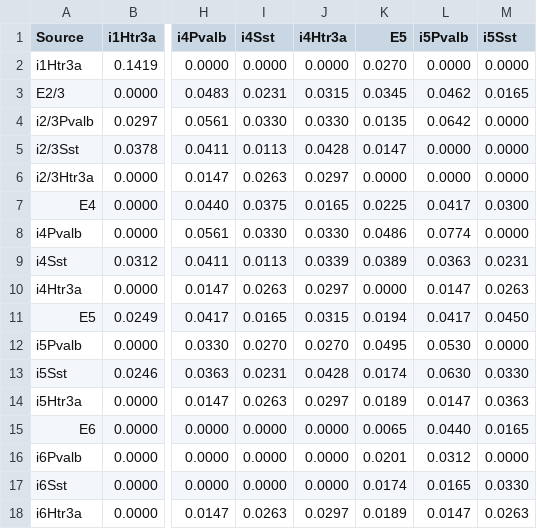
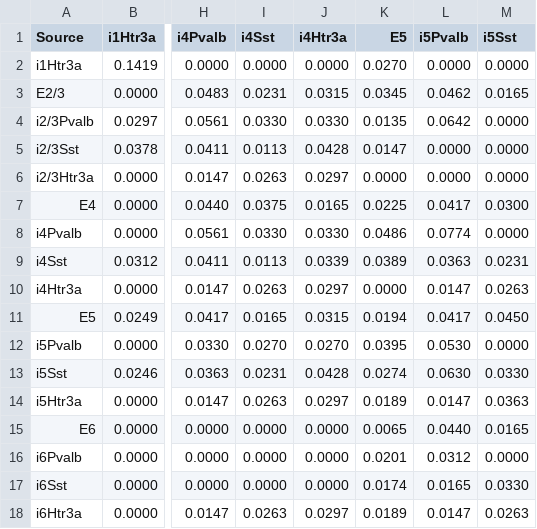
Before and after one commit to mathilde-sbri/Cortical-Column, a CSV file: conductances.csv (was conductance_scaled_realistic.csv), drawn as a sheet; only a part is shown, gaps mark what is left out; the diff names each change by its address in the sheet, - before the commit and + after, or states it on an @@ line.

```diff
--- a/conductance_scaled_realistic.csv
+++ b/conductances.csv
-K12 (E5): 0.0495
+K12 (E5): 0.0395
-K13 (E5): 0.0174
+K13 (E5): 0.0274
```
Also changed, not shown: conn_prob.csv, 20 other files.
